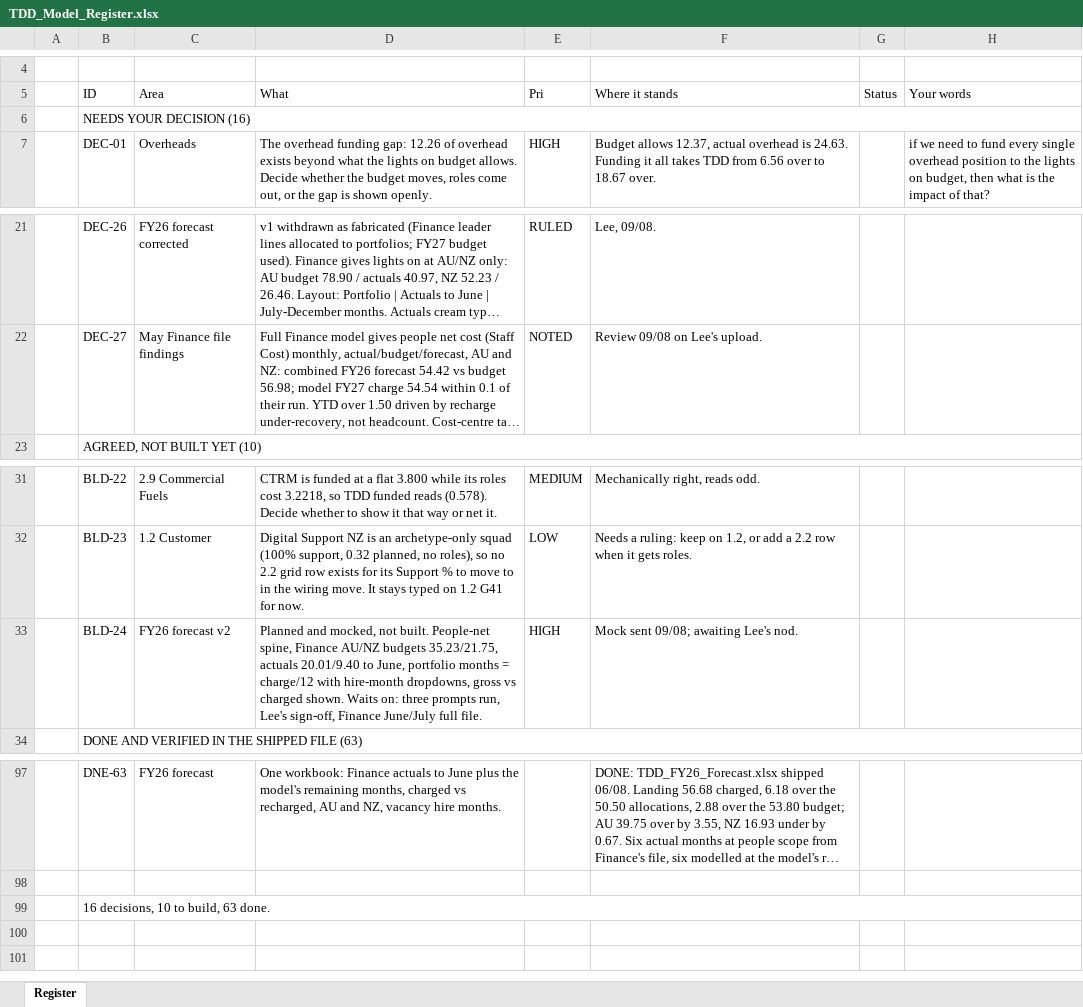
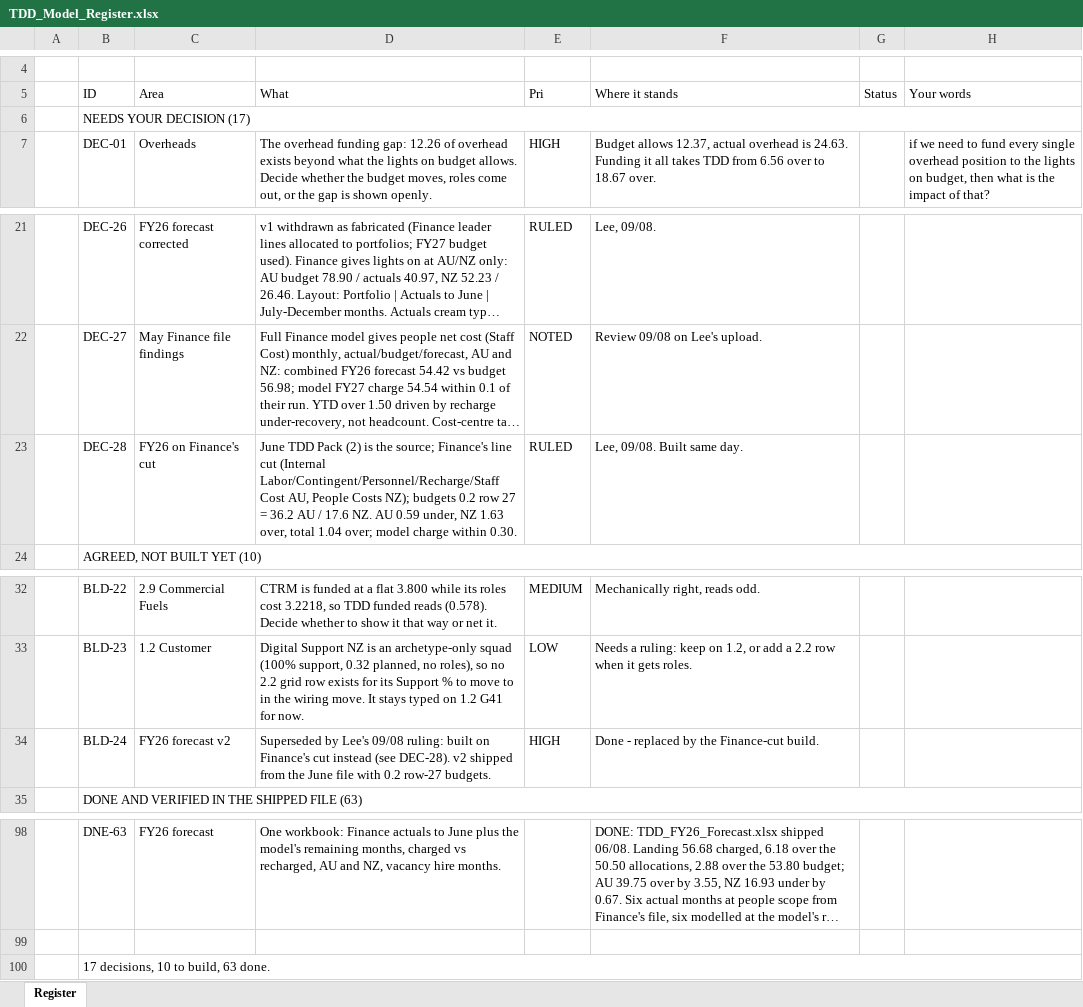
Before and after one commit to leewainescott-debug/anthropic-claude-code, an Excel workbook: docs/TDD_Model_Register.xlsx, sheet Register, drawn as a sheet; only a part is shown, gaps mark what is left out; long unchanged cells end in …; values as stored, in another font and other column widths than the file's, no cell formats; addresses are those after the commit; the diff names each change by its address in the sheet, - before the commit and + after, or states it on an @@ line.

```diff
--- a/docs/TDD_Model_Register.xlsx (sheet Register)
+++ b/docs/TDD_Model_Register.xlsx (sheet Register)
-B6 (ID): NEEDS YOUR DECISION (16)
+B6 (ID): NEEDS YOUR DECISION (17)
+row 23:  | DEC-28 | FY26 on Finance's cut | June TDD Pack (2) is the source; Finance's line cut (Internal Labor/Contingent/Personnel/Recharge/Staff Cost AU, People Costs NZ); budgets 0.2 row 27 = 36.2 AU / 17.6 NZ. AU 0.59 under, NZ 1.63 over, total 1.04 over; model charge within 0.30. | RULED | Lee, 09/08. Built same day.
-D34 (What): Planned and mocked, not built. People-net spine, Finance AU/NZ budgets 35.23/21.75, actuals 20.01/9.40 to June, portfolio months = charge/12 with hire-month dropdowns, gross vs charged shown. Waits on: three prompts run, Lee's sign-off, Finance June/July full file.
+D34 (What): Superseded by Lee's 09/08 ruling: built on Finance's cut instead (see DEC-28). v2 shipped from the June file with 0.2 row-27 budgets.
-F34 (Where it stands): Mock sent 09/08; awaiting Lee's nod.
+F34 (Where it stands): Done - replaced by the Finance-cut build.
-B100 (ID): 16 decisions, 10 to build, 63 done.
+B100 (ID): 17 decisions, 10 to build, 63 done.
```
Also changed, not shown: cell formats, 3 other files.
